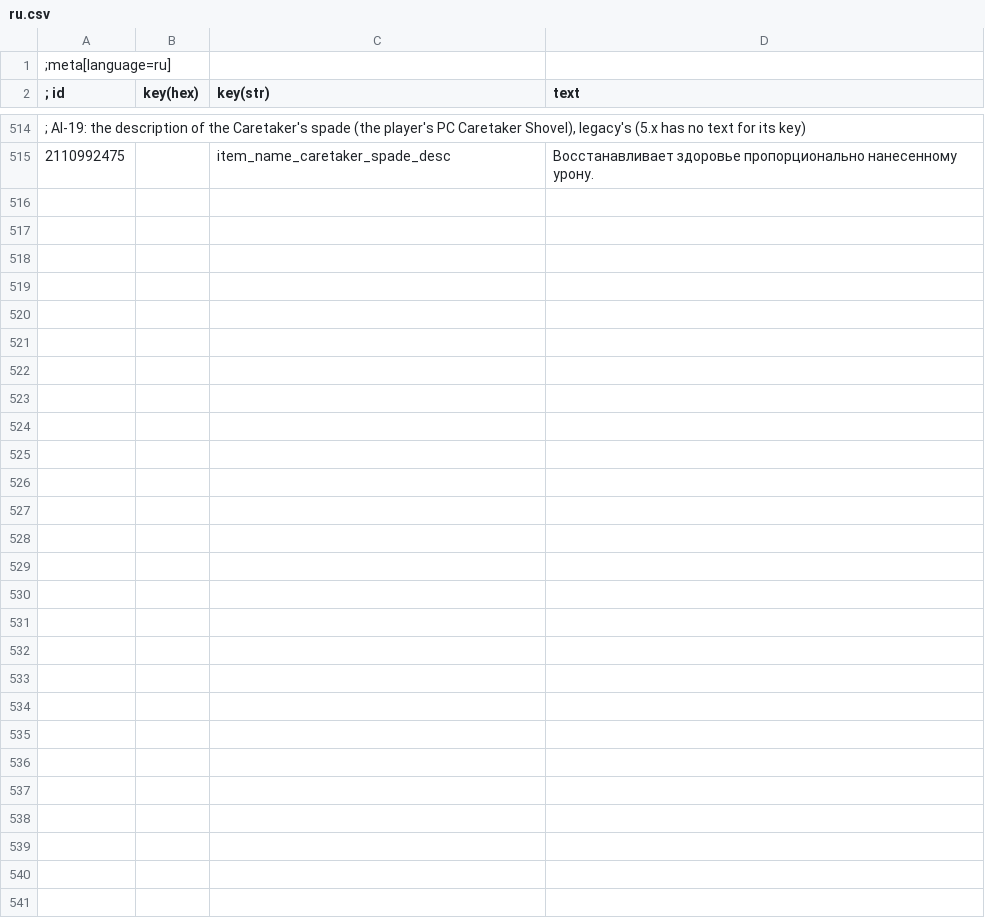
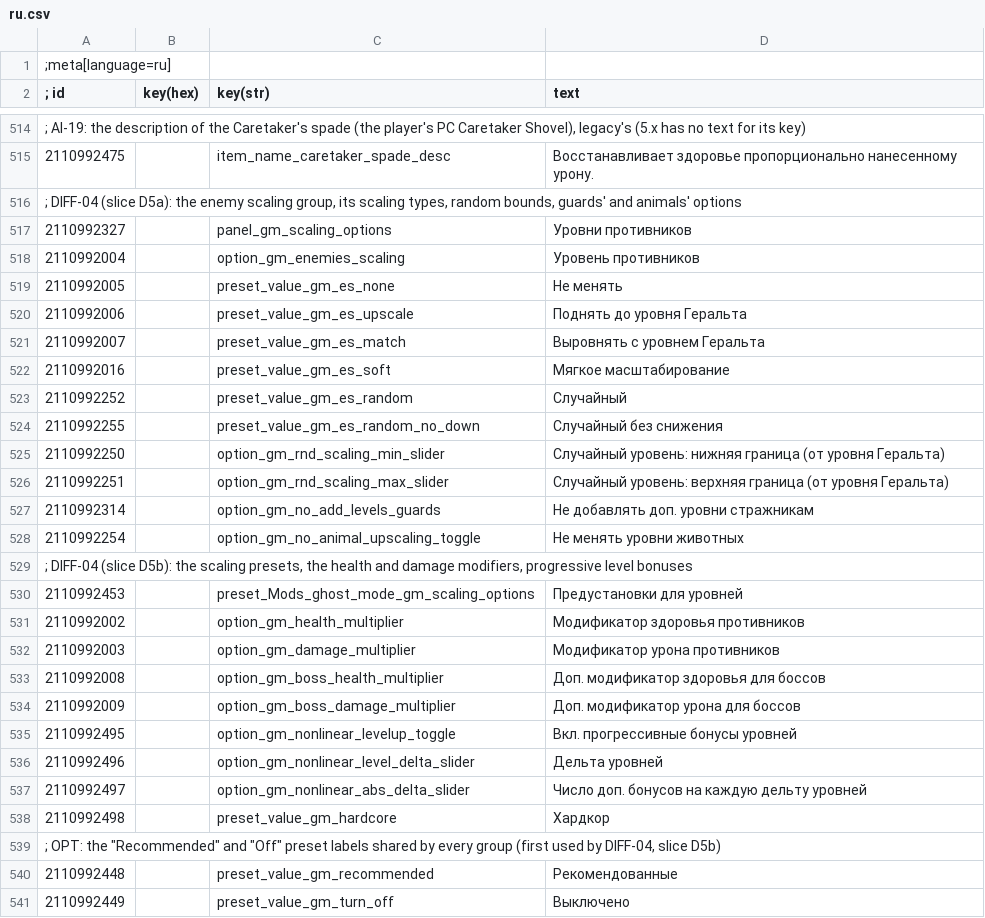
Before and after one commit to TriangleAuthority/TriangleGhostMode, a CSV file: modGhostMode/localization/modGhostMode/ru.csv, drawn as a sheet; only a part is shown, gaps mark what is left out; the diff names each change by its address in the sheet, - before the commit and + after, or states it on an @@ line.

```diff
--- a/modGhostMode/localization/modGhostMode/ru.csv
+++ b/modGhostMode/localization/modGhostMode/ru.csv
+row 516: ; DIFF-04 (slice D5a): the enemy scaling group, its scaling types, random bounds, guards' and animals' options
+row 517: 2110992327 |  | panel_gm_scaling_options | Уровни противников
+row 518: 2110992004 |  | option_gm_enemies_scaling | Уровень противников
+row 519: 2110992005 |  | preset_value_gm_es_none | Не менять
+row 520: 2110992006 |  | preset_value_gm_es_upscale | Поднять до уровня Геральта
+row 521: 2110992007 |  | preset_value_gm_es_match | Выровнять с уровнем Геральта
+row 522: 2110992016 |  | preset_value_gm_es_soft | Мягкое масштабирование
+row 523: 2110992252 |  | preset_value_gm_es_random | Случайный
+row 524: 2110992255 |  | preset_value_gm_es_random_no_down | Случайный без снижения
+row 525: 2110992250 |  | option_gm_rnd_scaling_min_slider | Случайный уровень: нижняя граница (от уровня Геральта)
+row 526: 2110992251 |  | option_gm_rnd_scaling_max_slider | Случайный уровень: верхняя граница (от уровня Геральта)
+row 527: 2110992314 |  | option_gm_no_add_levels_guards | Не добавлять доп. уровни стражникам
+row 528: 2110992254 |  | option_gm_no_animal_upscaling_toggle | Не менять уровни животных
+row 529: ; DIFF-04 (slice D5b): the scaling presets, the health and damage modifiers, progressive level bonuses
+row 530: 2110992453 |  | preset_Mods_ghost_mode_gm_scaling_options | Предустановки для уровней
+row 531: 2110992002 |  | option_gm_health_multiplier | Модификатор здоровья противников
+row 532: 2110992003 |  | option_gm_damage_multiplier | Модификатор урона противников
+row 533: 2110992008 |  | option_gm_boss_health_multiplier | Доп. модификатор здоровья для боссов
+row 534: 2110992009 |  | option_gm_boss_damage_multiplier | Доп. модификатор урона для боссов
+row 535: 2110992495 |  | option_gm_nonlinear_levelup_toggle | Вкл. прогрессивные бонусы уровней
+row 536: 2110992496 |  | option_gm_nonlinear_level_delta_slider | Дельта уровней
+row 537: 2110992497 |  | option_gm_nonlinear_abs_delta_slider | Число доп. бонусов на каждую дельту уровней
+row 538: 2110992498 |  | preset_value_gm_hardcore | Хардкор
+row 539: ; OPT: the "Recommended" and "Off" preset labels shared by every group (first used by DIFF-04, slice D5b)
+row 540: 2110992448 |  | preset_value_gm_recommended | Рекомендованные
+row 541: 2110992449 |  | preset_value_gm_turn_off | Выключено
```
Also changed, not shown: modGhostMode/localization/modGhostMode/cz.csv, modGhostMode/localization/modGhostMode/en.csv, 55 other files.
